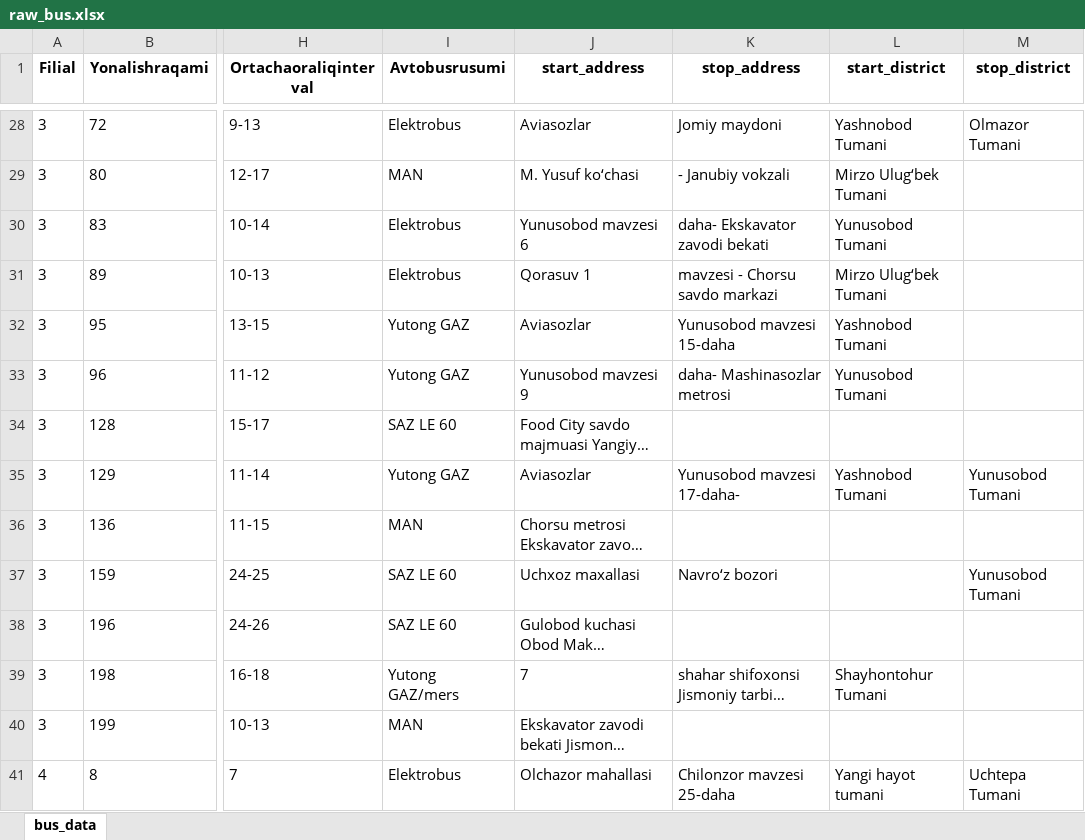
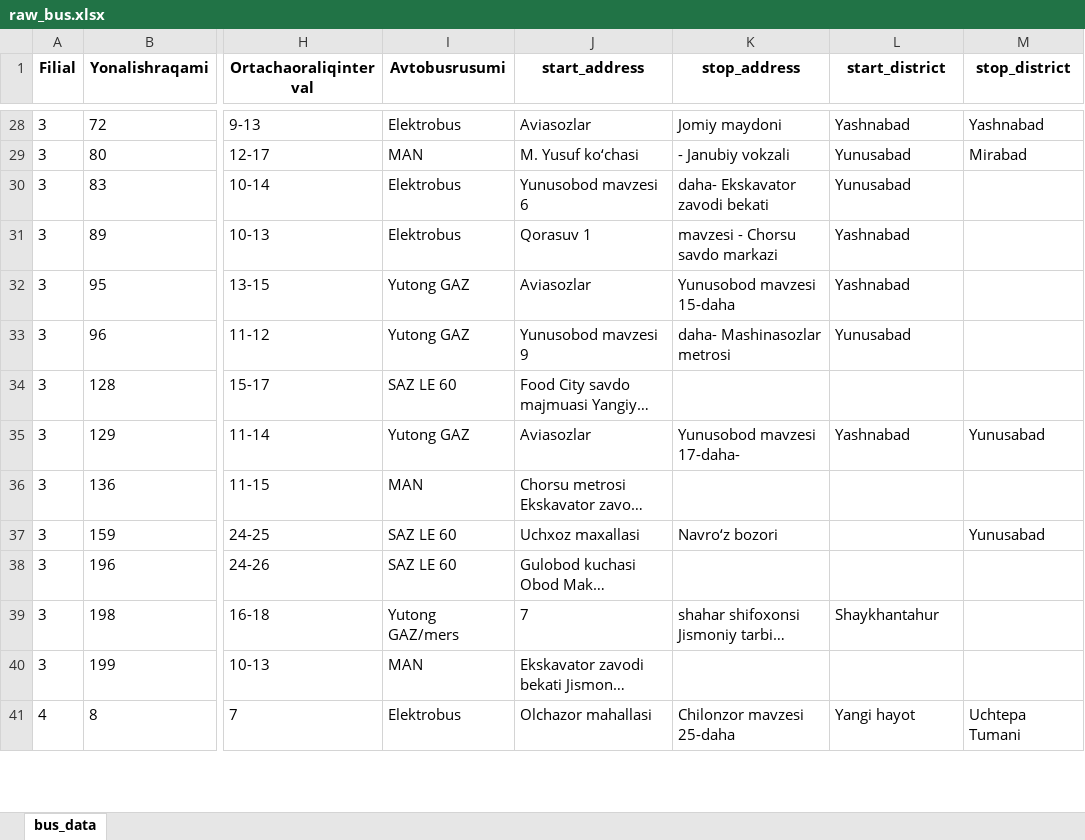
Before and after one commit to Khojayev12/udea-3-data-science-final, an Excel workbook: data/raw_bus.xlsx, sheet bus_data, drawn as a sheet; only a part is shown, gaps mark what is left out; long unchanged cells end in …; values as stored, in another font and other column widths than the file's, no borders; the diff covers the shown part only; the diff names each change by its address in the sheet, - before the commit and + after, or states it on an @@ line.

```diff
--- a/data/raw_bus.xlsx (sheet bus_data)
+++ b/data/raw_bus.xlsx (sheet bus_data)
-L28 (start_district): Yashnobod Tumani
+L28 (start_district): Yashnabad
-M28 (stop_district): Olmazor Tumani
+M28 (stop_district): Yashnabad
-L29 (start_district): Mirzo Ulug‘bek Tumani
+L29 (start_district): Yunusabad
-M29 (stop_district): (empty)
+M29 (stop_district): Mirabad
-L30 (start_district): Yunusobod Tumani
+L30 (start_district): Yunusabad
-L31 (start_district): Mirzo Ulug‘bek Tumani
+L31 (start_district): Yashnabad
-L32 (start_district): Yashnobod Tumani
+L32 (start_district): Yashnabad
-L33 (start_district): Yunusobod Tumani
+L33 (start_district): Yunusabad
-L35 (start_district): Yashnobod Tumani
+L35 (start_district): Yashnabad
-M35 (stop_district): Yunusobod Tumani
+M35 (stop_district): Yunusabad
-M37 (stop_district): Yunusobod Tumani
+M37 (stop_district): Yunusabad
-L39 (start_district): Shayhontohur Tumani
+L39 (start_district): Shaykhantahur
-L41 (start_district): Yangi hayot tumani
+L41 (start_district): Yangi hayot
```
Also changed, not shown: 155 edited cells elsewhere in this sheet, data/raw_hh.xlsx, data/raw_olx.xlsx, 8 other files.
